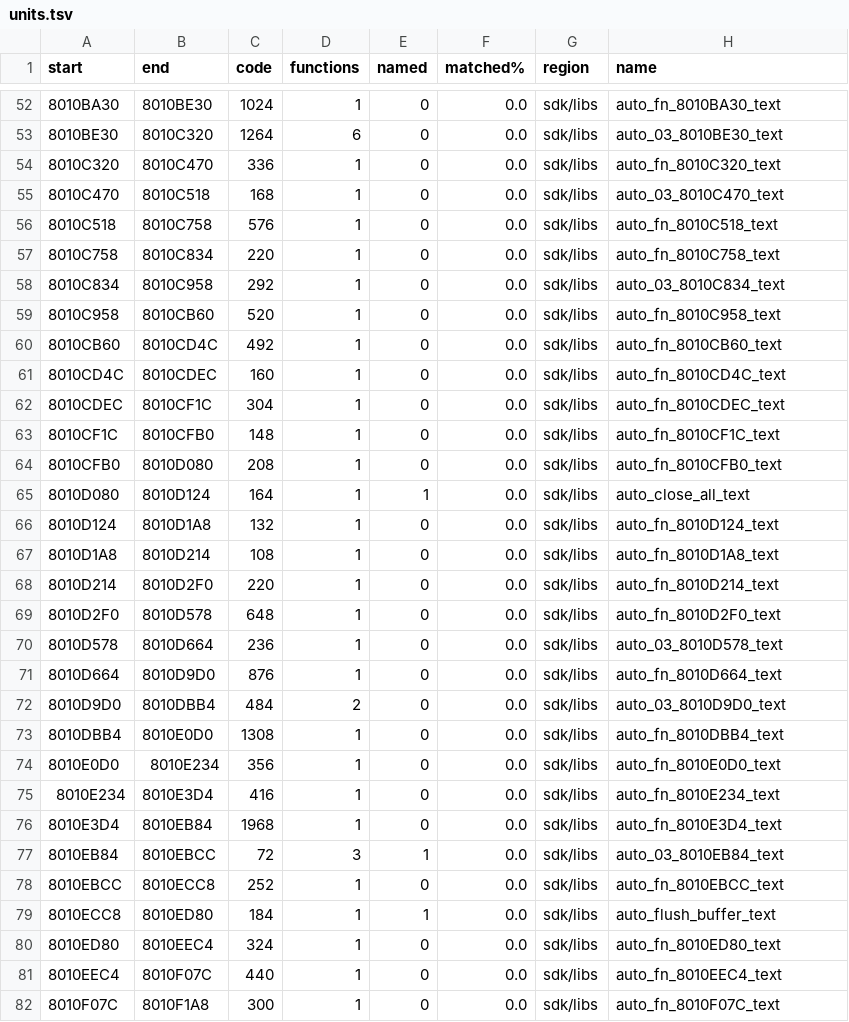
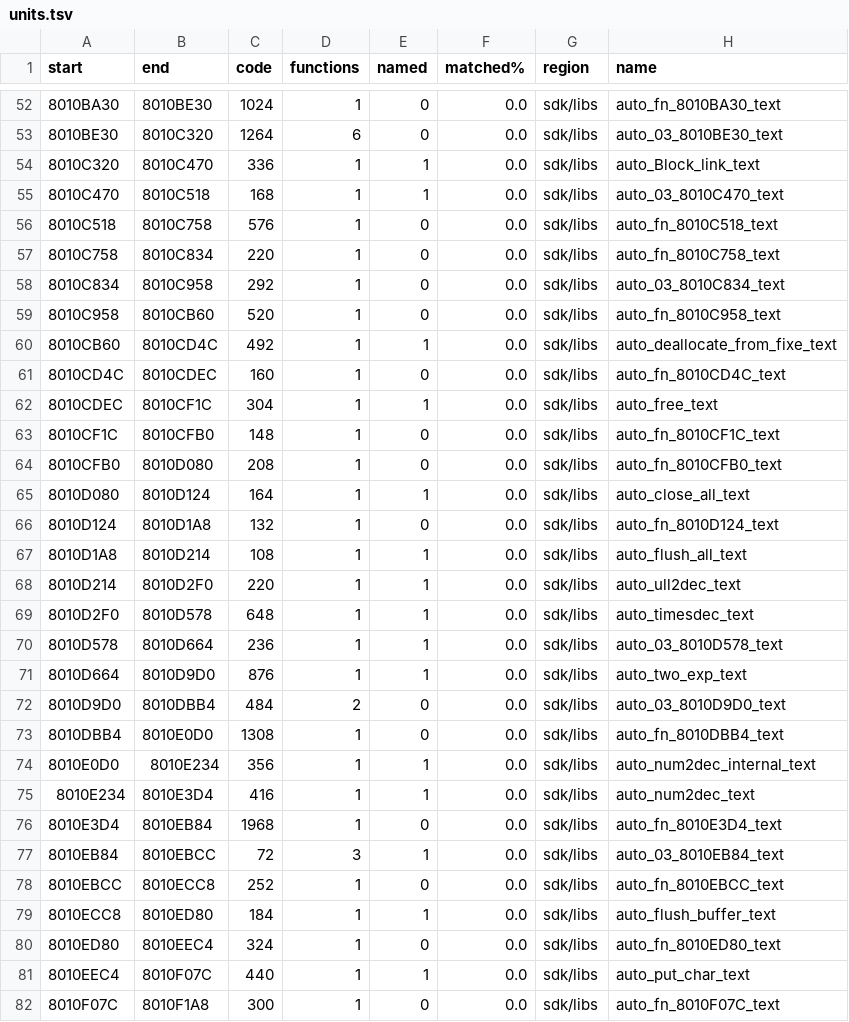
Before and after one commit to Lum3nPie/KingLifePC, a TSV file: docs/index/units.tsv, drawn as a sheet; only a part is shown, gaps mark what is left out; the diff covers the shown part only.

```diff
--- a/docs/index/units.tsv
+++ b/docs/index/units.tsv
@@ -53,4 +53,4 @@ start	end	code	functions	named	matched%	region	name
 8010BE30	8010C320	1264	6	0	0.0	sdk/libs	auto_03_8010BE30_text
-8010C320	8010C470	336	1	0	0.0	sdk/libs	auto_fn_8010C320_text
-8010C470	8010C518	168	1	0	0.0	sdk/libs	auto_03_8010C470_text
+8010C320	8010C470	336	1	1	0.0	sdk/libs	auto_Block_link_text
+8010C470	8010C518	168	1	1	0.0	sdk/libs	auto_03_8010C470_text
 8010C518	8010C758	576	1	0	0.0	sdk/libs	auto_fn_8010C518_text
@@ -59,5 +59,5 @@ start	end	code	functions	named	matched%	region	name
 8010C958	8010CB60	520	1	0	0.0	sdk/libs	auto_fn_8010C958_text
-8010CB60	8010CD4C	492	1	0	0.0	sdk/libs	auto_fn_8010CB60_text
+8010CB60	8010CD4C	492	1	1	0.0	sdk/libs	auto_deallocate_from_fixe_text
 8010CD4C	8010CDEC	160	1	0	0.0	sdk/libs	auto_fn_8010CD4C_text
-8010CDEC	8010CF1C	304	1	0	0.0	sdk/libs	auto_fn_8010CDEC_text
+8010CDEC	8010CF1C	304	1	1	0.0	sdk/libs	auto_free_text
 8010CF1C	8010CFB0	148	1	0	0.0	sdk/libs	auto_fn_8010CF1C_text
@@ -66,11 +66,11 @@ start	end	code	functions	named	matched%	region	name
 8010D124	8010D1A8	132	1	0	0.0	sdk/libs	auto_fn_8010D124_text
-8010D1A8	8010D214	108	1	0	0.0	sdk/libs	auto_fn_8010D1A8_text
-8010D214	8010D2F0	220	1	0	0.0	sdk/libs	auto_fn_8010D214_text
-8010D2F0	8010D578	648	1	0	0.0	sdk/libs	auto_fn_8010D2F0_text
-8010D578	8010D664	236	1	0	0.0	sdk/libs	auto_03_8010D578_text
-8010D664	8010D9D0	876	1	0	0.0	sdk/libs	auto_fn_8010D664_text
+8010D1A8	8010D214	108	1	1	0.0	sdk/libs	auto_flush_all_text
+8010D214	8010D2F0	220	1	1	0.0	sdk/libs	auto_ull2dec_text
+8010D2F0	8010D578	648	1	1	0.0	sdk/libs	auto_timesdec_text
+8010D578	8010D664	236	1	1	0.0	sdk/libs	auto_03_8010D578_text
+8010D664	8010D9D0	876	1	1	0.0	sdk/libs	auto_two_exp_text
 8010D9D0	8010DBB4	484	2	0	0.0	sdk/libs	auto_03_8010D9D0_text
 8010DBB4	8010E0D0	1308	1	0	0.0	sdk/libs	auto_fn_8010DBB4_text
-8010E0D0	8010E234	356	1	0	0.0	sdk/libs	auto_fn_8010E0D0_text
-8010E234	8010E3D4	416	1	0	0.0	sdk/libs	auto_fn_8010E234_text
+8010E0D0	8010E234	356	1	1	0.0	sdk/libs	auto_num2dec_internal_text
+8010E234	8010E3D4	416	1	1	0.0	sdk/libs	auto_num2dec_text
 8010E3D4	8010EB84	1968	1	0	0.0	sdk/libs	auto_fn_8010E3D4_text
@@ -80,3 +80,3 @@ start	end	code	functions	named	matched%	region	name
 8010ED80	8010EEC4	324	1	0	0.0	sdk/libs	auto_fn_8010ED80_text
-8010EEC4	8010F07C	440	1	0	0.0	sdk/libs	auto_fn_8010EEC4_text
+8010EEC4	8010F07C	440	1	1	0.0	sdk/libs	auto_put_char_text
 8010F07C	8010F1A8	300	1	0	0.0	sdk/libs	auto_fn_8010F07C_text
```
Also changed, not shown: 51 edited cells elsewhere in this file, 5 other files.
